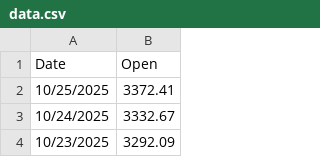
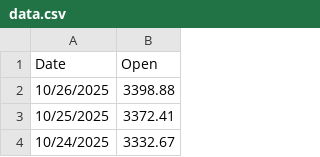
Before and after one commit to attestate/eth-eur-historical-price-data, a CSV file: data.csv, drawn as a sheet; only a part is shown; the shorter side is filled out with more unchanged rows; the diff names each change by its address in the sheet, - before the commit and + after, or states it on an @@ line.

```diff
--- a/data.csv
+++ b/data.csv
+row 2: 10/26/2025 | 3398.88
```
